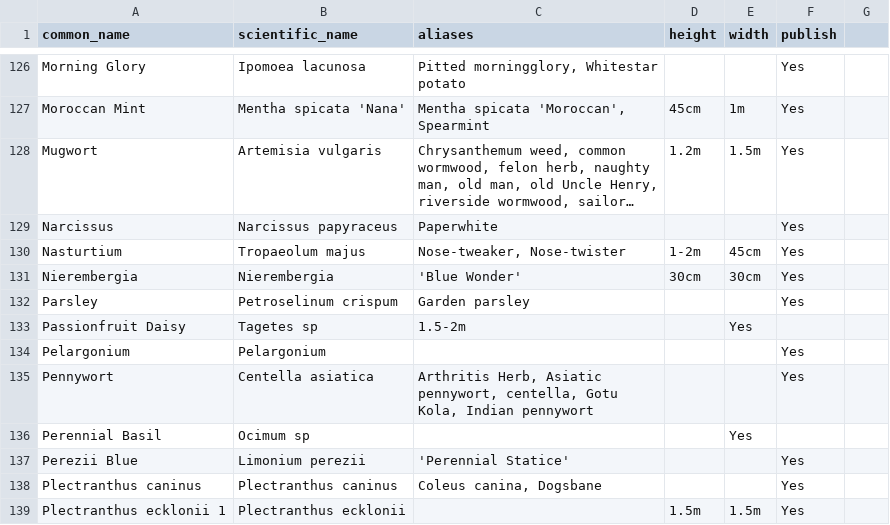
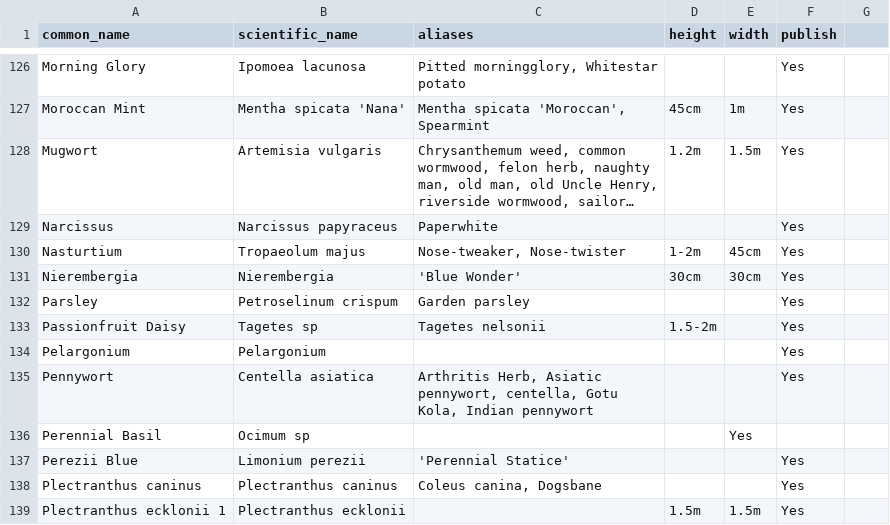
Before and after one commit to ronsavage/WWW-Garden-Design, a CSV file: data/flowers.csv, drawn as a sheet; only a part is shown, gaps mark what is left out; long unchanged cells end in ….

Commit message:
Fix typos in data/flowers.csv and scripts/test.csv.sh

```diff
--- a/data/flowers.csv
+++ b/data/flowers.csv
@@ -132,3 +132,3 @@
 "Parsley","Petroselinum crispum","Garden parsley","","","Yes"
-"Passionfruit Daisy","Tagetes sp","1.5-2m","","Yes"
+"Passionfruit Daisy","Tagetes sp","Tagetes nelsonii","1.5-2m","","Yes"
 "Pelargonium","Pelargonium","","","","Yes"
```
Also changed, not shown: 1 other file.
